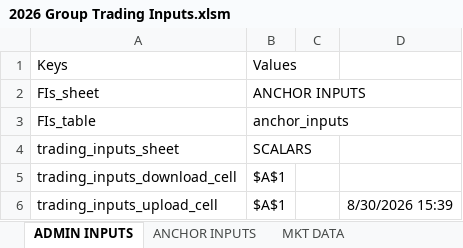
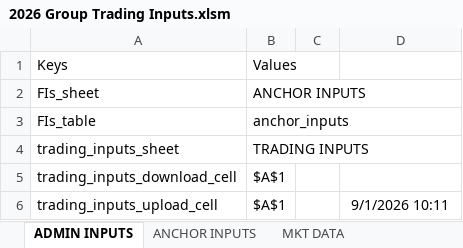
Before and after one commit to mikehyland-quant/crypto-project, an Excel workbook: spreadsheets/2026 Group Trading Inputs.xlsm, sheet ADMIN INPUTS, drawn as a sheet; values as stored, in another font and other column widths than the file's, no borders; charts and pictures and table styles not drawn; the diff names each change by its address in the sheet, - before the commit and + after, or states it on an @@ line.

```diff
--- a/spreadsheets/2026 Group Trading Inputs.xlsm (sheet ADMIN INPUTS)
+++ b/spreadsheets/2026 Group Trading Inputs.xlsm (sheet ADMIN INPUTS)
-B4: SCALARS
+B4: TRADING INPUTS
-D6: 8/30/2026 15:39
+D6: 9/1/2026 10:11
```
Also changed, not shown: sheet SECTORS, sheet MKT DATA, sheet FIXED INCOME, sheet SCALARS, sheet ANCHOR INPUTS, other sheet tabs, formulas that keep their value, spreadsheets/2026 BTC ETF Ratios.xlsx, spreadsheets/2026 Crypto Mkt Data.xlsx, 5 other files.
